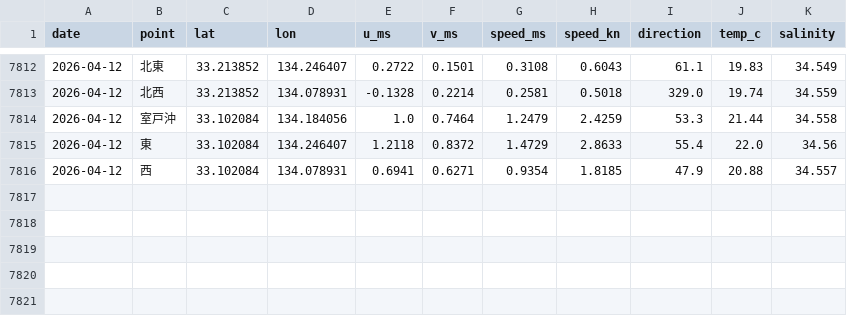
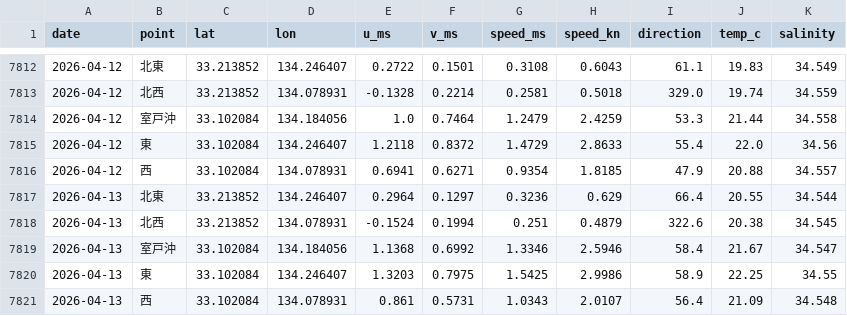
Before and after one commit to supergonti/muroto-ocean-current, a CSV file: output/muroto_offshore_current_all.csv, drawn as a sheet; only a part is shown, gaps mark what is left out.

```diff
--- a/output/muroto_offshore_current_all.csv
+++ b/output/muroto_offshore_current_all.csv
@@ -7816 +7816,6 @@
 2026-04-12,西,33.102084,134.078931,0.6941,0.6271,0.9354,1.8185,47.9,20.88,34.557
+2026-04-13,北東,33.213852,134.246407,0.2964,0.1297,0.3236,0.629,66.4,20.55,34.544
+2026-04-13,北西,33.213852,134.078931,-0.1524,0.1994,0.251,0.4879,322.6,20.38,34.545
+2026-04-13,室戸沖,33.102084,134.184056,1.1368,0.6992,1.3346,2.5946,58.4,21.67,34.547
+2026-04-13,東,33.102084,134.246407,1.3203,0.7975,1.5425,2.9986,58.9,22.25,34.55
+2026-04-13,西,33.102084,134.078931,0.861,0.5731,1.0343,2.0107,56.4,21.09,34.548
```
Also changed, not shown: 1 other file.
